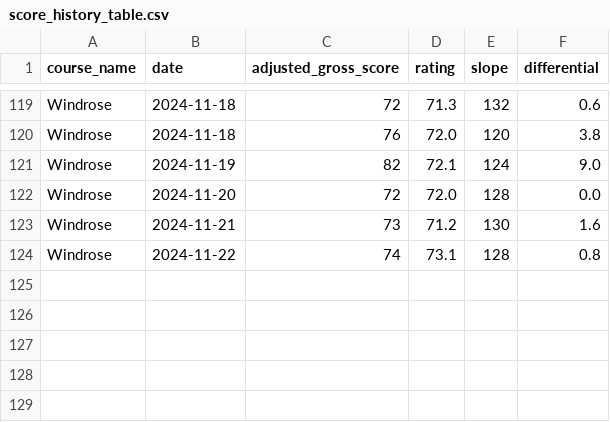
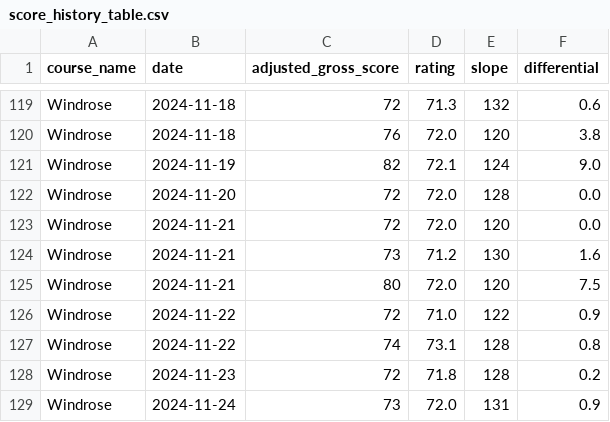
Before and after one commit to zjordan16/Handicap-Calculator, a CSV file: src/handicapcalculator/pages/score_history_table.csv, drawn as a sheet; only a part is shown, gaps mark what is left out.

```diff
--- a/src/handicapcalculator/pages/score_history_table.csv
+++ b/src/handicapcalculator/pages/score_history_table.csv
@@ -122,3 +122,8 @@ Windrose,2024-11-19,82,72.1,124,9.0
 Windrose,2024-11-20,72,72.0,128,0.0
+Windrose,2024-11-21,72,72.0,120,0.0
 Windrose,2024-11-21,73,71.2,130,1.6
+Windrose,2024-11-21,80,72.0,120,7.5
+Windrose,2024-11-22,72,71.0,122,0.9
 Windrose,2024-11-22,74,73.1,128,0.8
+Windrose,2024-11-23,72,71.8,128,0.2
+Windrose,2024-11-24,73,72.0,131,0.9
```
Also changed, not shown: 5 other files.
